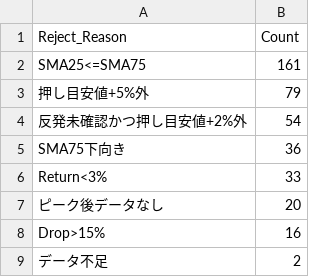
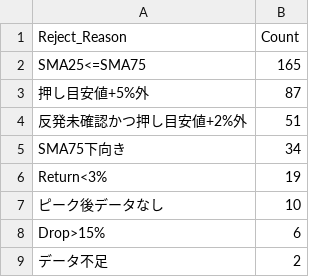
Before and after one commit to tomiya713-lab/oshime-bot, a CSV file: reports/pullback_rejection_summary_latest.csv, drawn as a sheet.

```diff
--- a/reports/pullback_rejection_summary_latest.csv
+++ b/reports/pullback_rejection_summary_latest.csv
@@ -1,9 +1,9 @@
 Reject_Reason,Count
-SMA25<=SMA75,161
-押し目安値+5%外,79
-反発未確認かつ押し目安値+2%外,54
-SMA75下向き,36
-Return<3%,33
-ピーク後データなし,20
-Drop>15%,16
+SMA25<=SMA75,165
+押し目安値+5%外,87
+反発未確認かつ押し目安値+2%外,51
+SMA75下向き,34
+Return<3%,19
+ピーク後データなし,10
+Drop>15%,6
 データ不足,2
```
Also changed, not shown: reports/pullback_candidates_latest.csv, reports/pullback_diagnostics_latest.csv, 2 other files.
